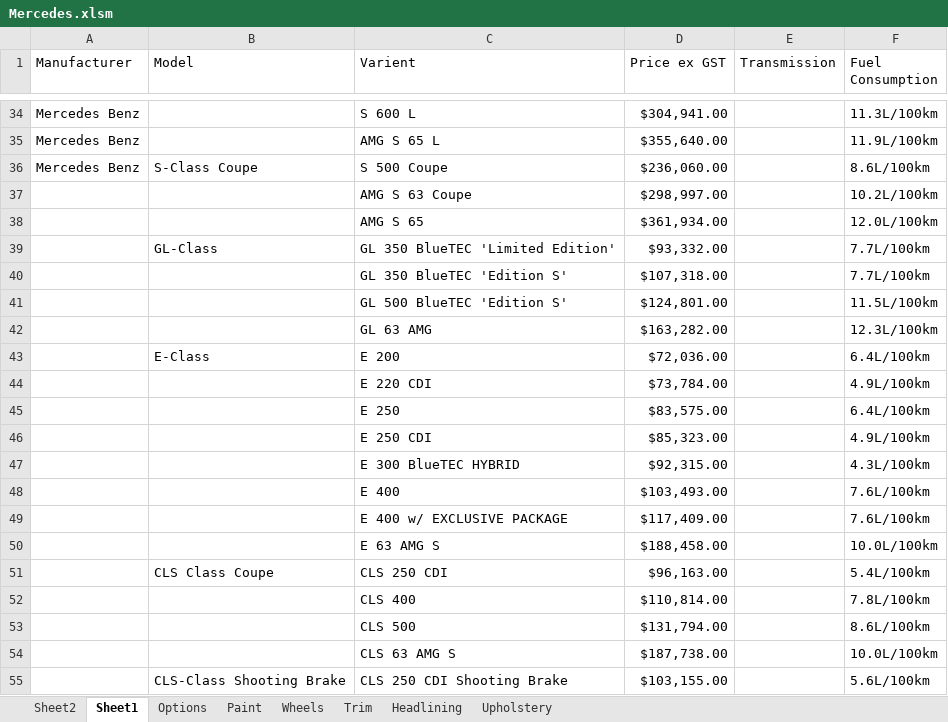
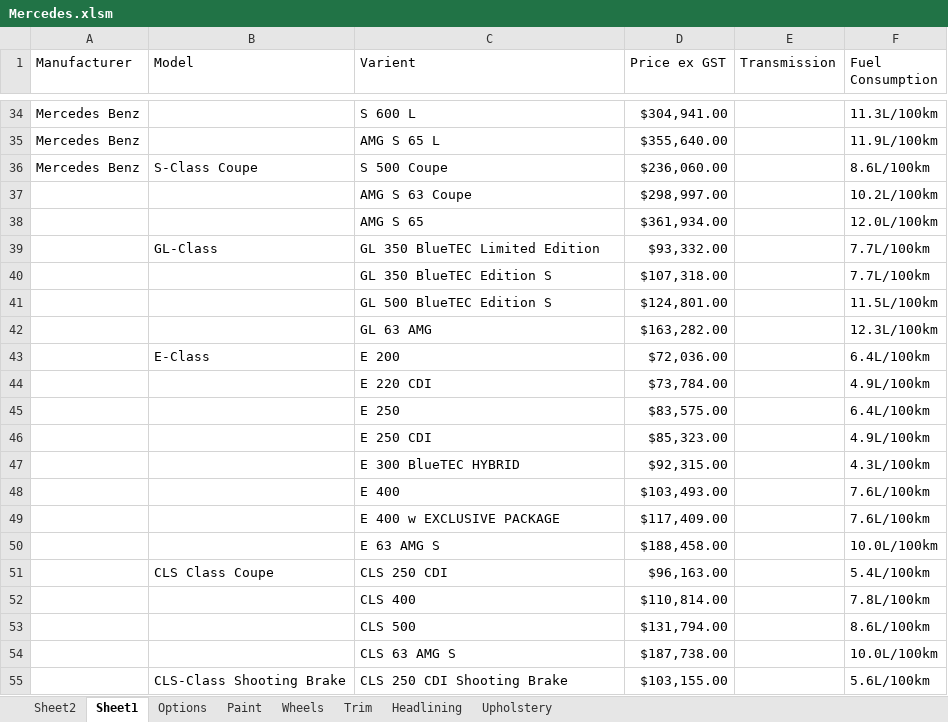
Before and after one commit to bhoole/Vehicle_Quoting_Platform, an Excel workbook: Mercedes.xlsm, sheet Sheet1, drawn as a sheet; only a part is shown, gaps mark what is left out; values as stored, in another font and other column widths than the file's, no borders; the diff names each change by its address in the sheet, - before the commit and + after, or states it on an @@ line.

```diff
--- a/Mercedes.xlsm (sheet Sheet1)
+++ b/Mercedes.xlsm (sheet Sheet1)
-C39 (Varient): GL 350 BlueTEC 'Limited Edition'
+C39 (Varient): GL 350 BlueTEC Limited Edition
-C40 (Varient): GL 350 BlueTEC 'Edition S'
+C40 (Varient): GL 350 BlueTEC Edition S
-C41 (Varient): GL 500 BlueTEC 'Edition S'
+C41 (Varient): GL 500 BlueTEC Edition S
-C49 (Varient): E 400 w/ EXCLUSIVE PACKAGE
+C49 (Varient): E 400 w EXCLUSIVE PACKAGE
```
Also changed, not shown: sheet Options, sheet Sheet2.
